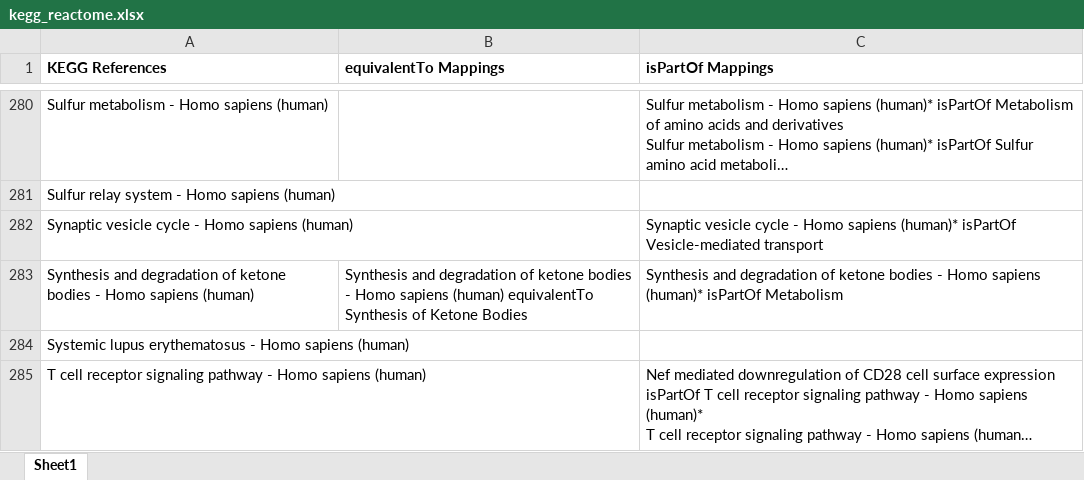
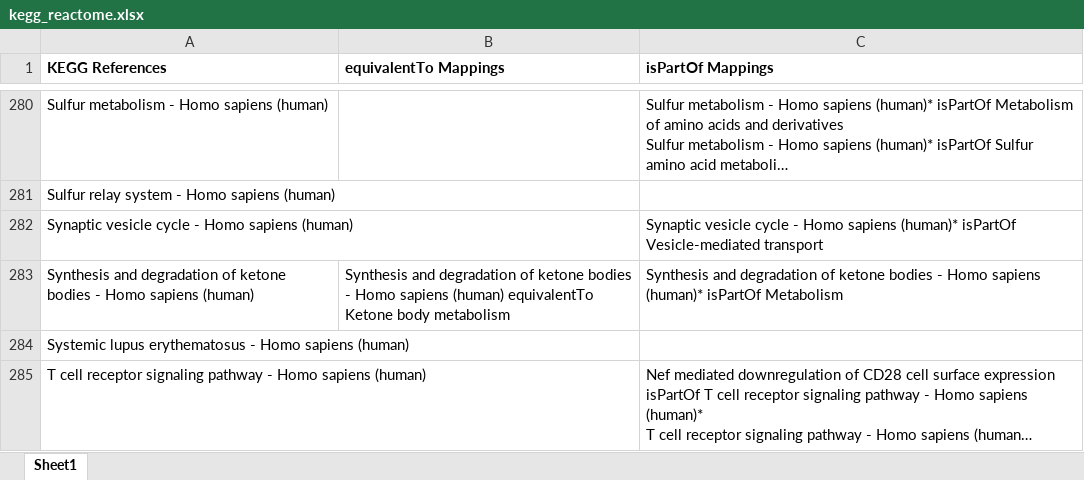
Before and after one commit to ComPath/compath-resources, an Excel workbook: mappings/kegg_reactome.xlsx, sheet Sheet1, drawn as a sheet; only a part is shown, gaps mark what is left out; long unchanged cells end in …; values as stored, in another font and other column widths than the file's, no borders; the diff names each change by its address in the sheet, - before the commit and + after, or states it on an @@ line.

Commit message:
Curated mappings

```diff
--- a/mappings/kegg_reactome.xlsx (sheet Sheet1)
+++ b/mappings/kegg_reactome.xlsx (sheet Sheet1)
-B283 (equivalentTo Mappings): …(human) equivalentTo Synthesis of Ketone Bodies
+B283 (equivalentTo Mappings): …(human) equivalentTo Ketone body metabolism
```
